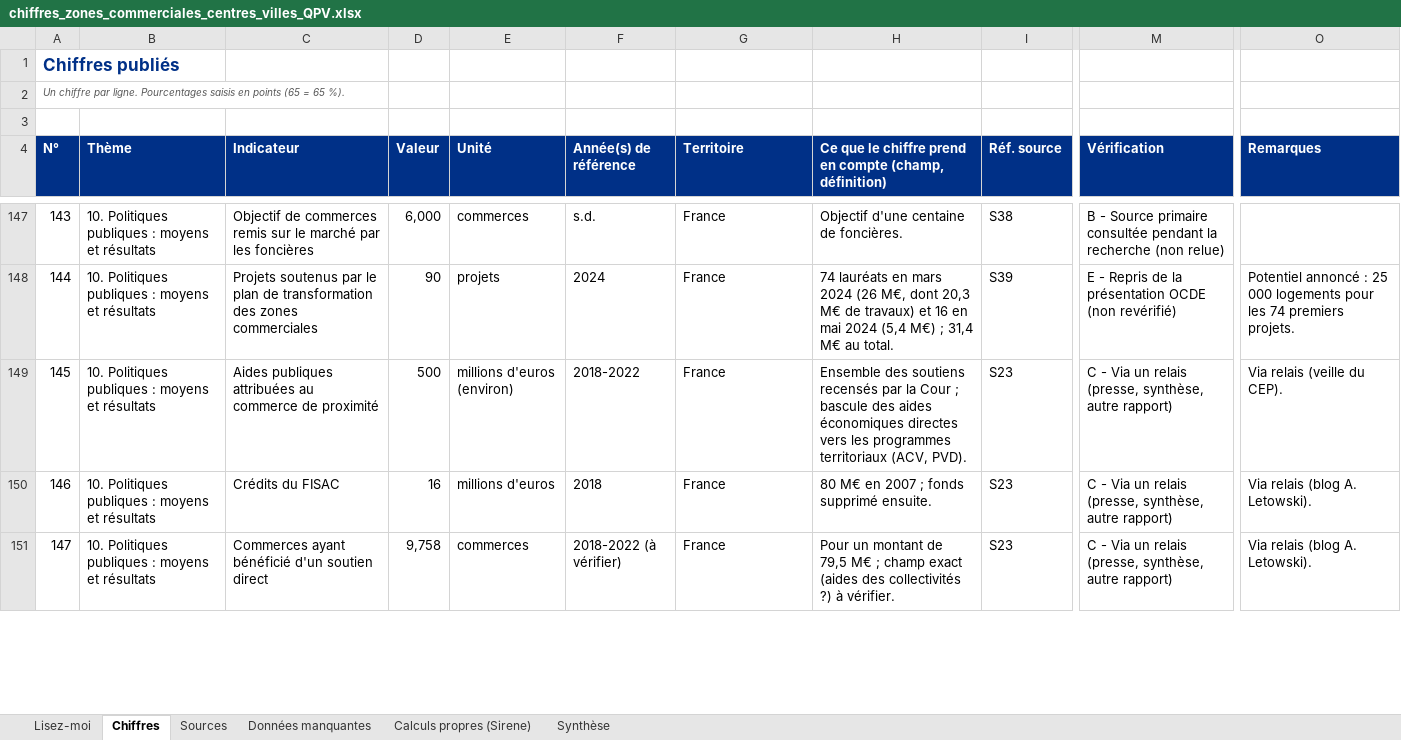
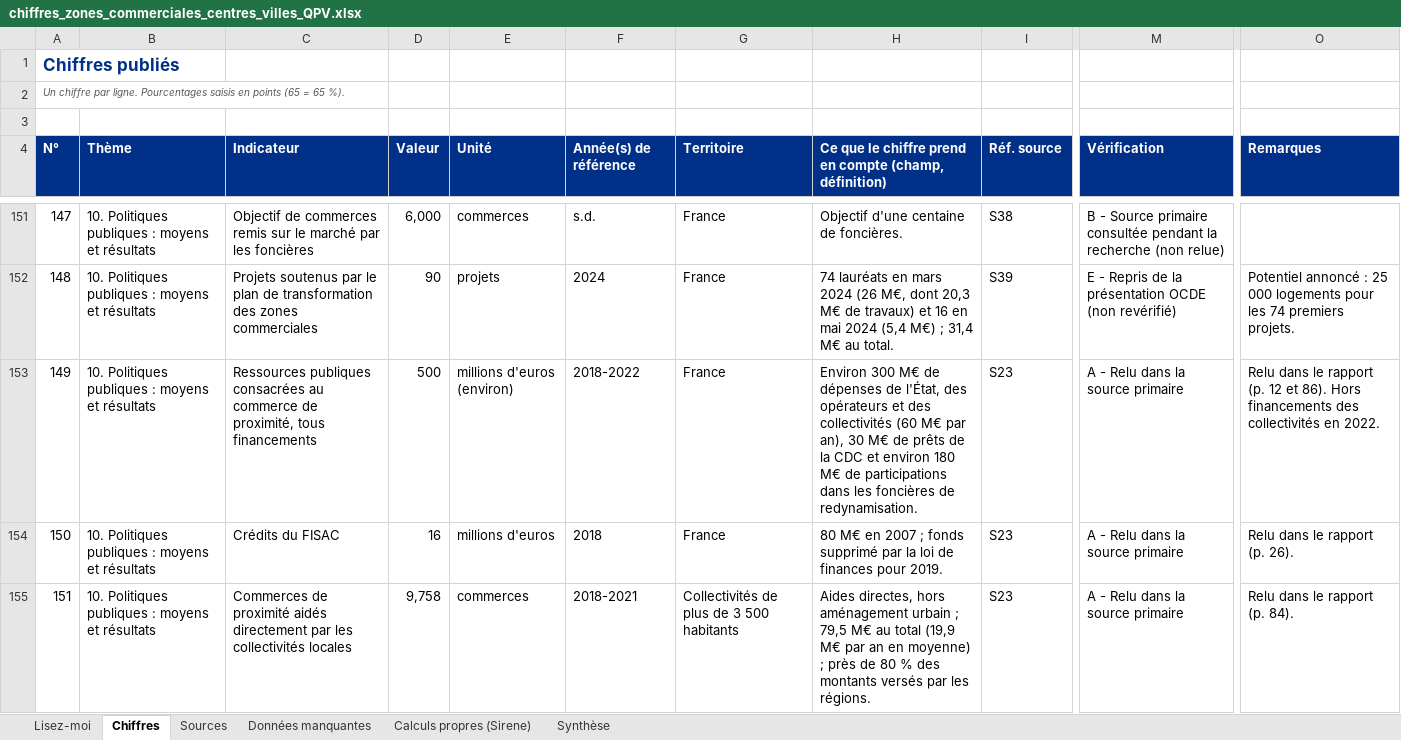
Before and after one commit to camillemathis565-lang/test, an Excel workbook: etat_de_l_art/chiffres_zones_commerciales_centres_villes_QPV.xlsx, sheet Chiffres, drawn as a sheet; only a part is shown, gaps mark what is left out; values as stored, in another font and other column widths than the file's, no borders; charts and pictures not drawn; addresses are those after the commit; the diff covers the shown part only; the diff names each change by its address in the sheet, - before the commit and + after, or states it on an @@ line.

```diff
--- a/etat_de_l_art/chiffres_zones_commerciales_centres_villes_QPV.xlsx (sheet Chiffres)
+++ b/etat_de_l_art/chiffres_zones_commerciales_centres_villes_QPV.xlsx (sheet Chiffres)
@@ column A (N°) renumbered from row 68 down @@
-C153 (Indicateur): Aides publiques attribuées au commerce de proximité
+C153 (Indicateur): Ressources publiques consacrées au commerce de proximité, tous financements
-H153: Ensemble des soutiens recensés par la Cour ; bascule des aides économiques directes vers les programmes territoriaux (ACV, PVD).
+H153: Environ 300 M€ de dépenses de l'État, des opérateurs et des collectivités (60 M€ par an), 30 M€ de prêts de la CDC et environ 180 M€ de participations dans les foncières de redynamisation.
-M153:M155 (Vérification): C - Via un relais (presse, synthèse, autre rapport)
+M153:M155 (Vérification): A - Relu dans la source primaire
-O153 (Remarques): Via relais (veille du CEP).
+O153 (Remarques): Relu dans le rapport (p. 12 et 86). Hors financements des collectivités en 2022.
-H154: …fonds supprimé ensuite.
+H154: …fonds supprimé par la loi de finances pour 2019.
-O154 (Remarques): Via relais (blog A. Letowski).
+O154 (Remarques): Relu dans le rapport (p. 26).
-C155 (Indicateur): Commerces ayant bénéficié d'un soutien direct
+C155 (Indicateur): Commerces de proximité aidés directement par les collectivités locales
-F155 (Année(s) de référence): 2018-2022 (à vérifier)
+F155 (Année(s) de référence): 2018-2021
-G155 (Territoire): France
+G155 (Territoire): Collectivités de plus de 3 500 habitants
-H155: Pour un montant de 79,5 M€ ; champ exact (aides des collectivités ?) à vérifier.
+H155: Aides directes, hors aménagement urbain ; 79,5 M€ au total (19,9 M€ par an en moyenne) ; près de 80 % des montants versés par les régions.
-O155 (Remarques): Via relais (blog A. Letowski).
+O155 (Remarques): Relu dans le rapport (p. 84).
```
Also changed, not shown: 9 added rows and 30 edited cells elsewhere in this sheet, sheet Synthèse, sheet Données manquantes, sheet Sources, formulas that keep their value, 3 other files.
